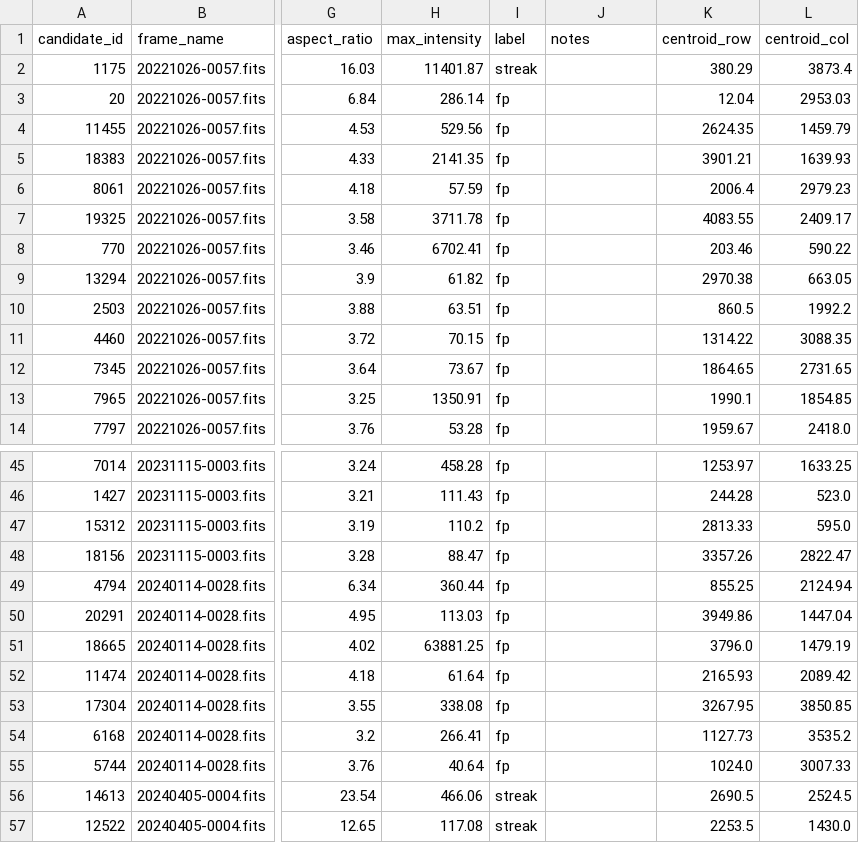
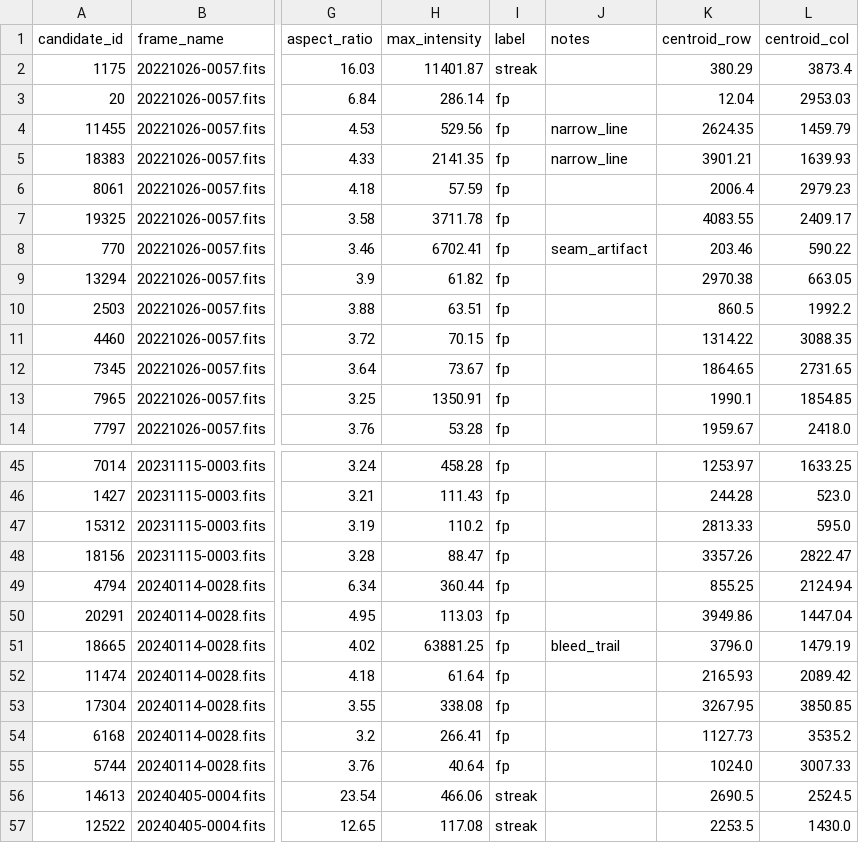
Before and after one commit to Agilesh23/ILMT-streak-detector, a CSV file: data/labeled/batch_2_v2_labels.csv, drawn as a sheet; only a part is shown, gaps mark what is left out; the diff names each change by its address in the sheet, - before the commit and + after, or states it on an @@ line.

Commit message:
fix: bypass max_area for long thin blobs

```diff
--- a/data/labeled/batch_2_v2_labels.csv
+++ b/data/labeled/batch_2_v2_labels.csv
-J4:J5 (notes): (empty)
+J4:J5 (notes): narrow_line
-J8 (notes): (empty)
+J8 (notes): seam_artifact
-J51 (notes): (empty)
+J51 (notes): bleed_trail
```
Also changed, not shown: 3 other files.
